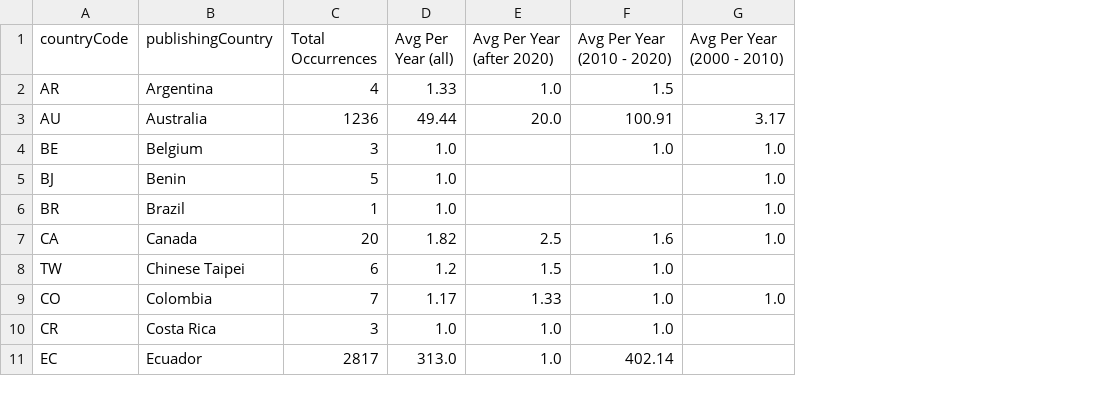
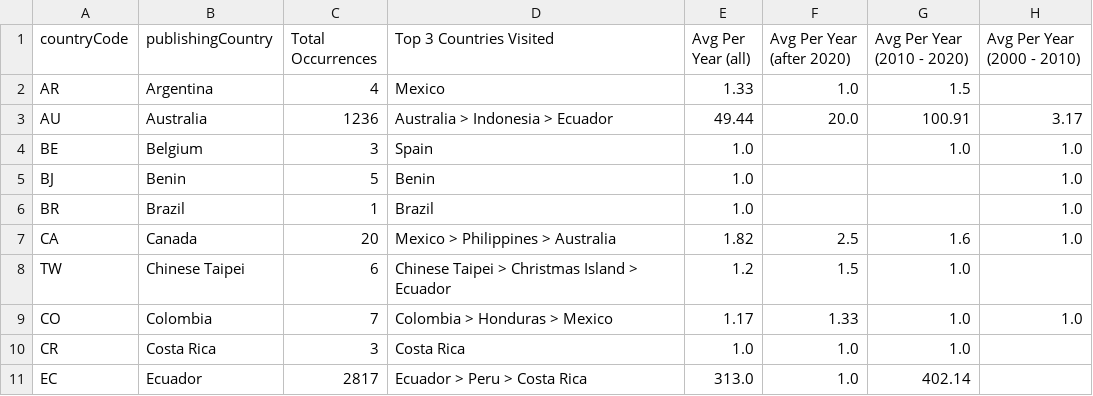
Before and after one commit to aadriien/whale-shark-site, a CSV file: outputs/gbif_publishingCountry_stats.csv, drawn as a sheet; only a part is shown; the diff names each change by its address in the sheet, - before the commit and + after, or states it on an @@ line.

Commit message:
Identified top 3 countries visited / surveyed for each publishingCountry

```diff
--- a/outputs/gbif_publishingCountry_stats.csv
+++ b/outputs/gbif_publishingCountry_stats.csv
+column D (Top 3 Countries Visited), rows 2-11: Mexico | Australia > Indonesia > Ecuador | Spain | Benin | Brazil | Mexico > Philippines > Australia | Chinese Taipei > Christmas Island > Ecuador | Colombia > Honduras > Mexico | Costa Rica | Ecuador > Peru > Costa Rica
```
Also changed, not shown: outputs/gbif_calendar_stats.csv, 1 other file.
